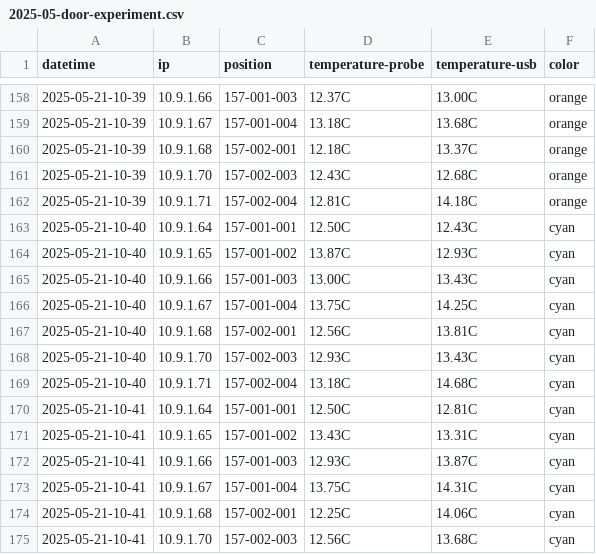
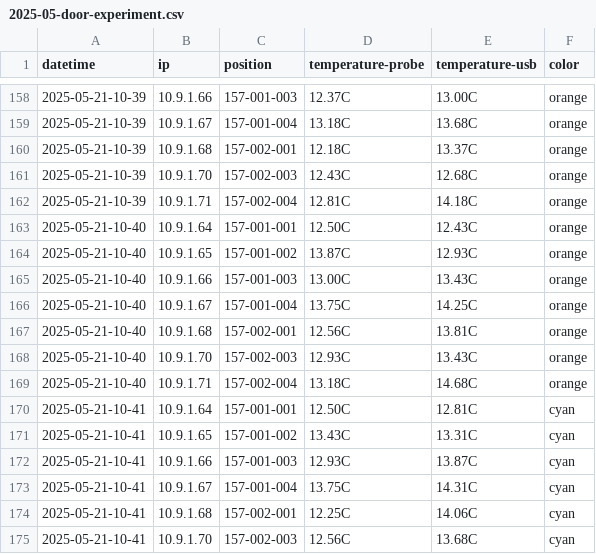
Before and after one commit to danforthcenter/ansible-raspberry-pi-paper, a CSV file: r-scripts/2025-05-door-experiment.csv, drawn as a sheet; only a part is shown, gaps mark what is left out.

Commit message:
update colors

```diff
--- a/r-scripts/2025-05-door-experiment.csv
+++ b/r-scripts/2025-05-door-experiment.csv
@@ -162,9 +162,9 @@ datetime,ip,position,temperature-probe,temperature-usb,color
 2025-05-21-10-39,10.9.1.71,157-002-004,12.81C,14.18C,orange
-2025-05-21-10-40,10.9.1.64,157-001-001,12.50C,12.43C,cyan
-2025-05-21-10-40,10.9.1.65,157-001-002,13.87C,12.93C,cyan
-2025-05-21-10-40,10.9.1.66,157-001-003,13.00C,13.43C,cyan
-2025-05-21-10-40,10.9.1.67,157-001-004,13.75C,14.25C,cyan
-2025-05-21-10-40,10.9.1.68,157-002-001,12.56C,13.81C,cyan
-2025-05-21-10-40,10.9.1.70,157-002-003,12.93C,13.43C,cyan
-2025-05-21-10-40,10.9.1.71,157-002-004,13.18C,14.68C,cyan
+2025-05-21-10-40,10.9.1.64,157-001-001,12.50C,12.43C,orange
+2025-05-21-10-40,10.9.1.65,157-001-002,13.87C,12.93C,orange
+2025-05-21-10-40,10.9.1.66,157-001-003,13.00C,13.43C,orange
+2025-05-21-10-40,10.9.1.67,157-001-004,13.75C,14.25C,orange
+2025-05-21-10-40,10.9.1.68,157-002-001,12.56C,13.81C,orange
+2025-05-21-10-40,10.9.1.70,157-002-003,12.93C,13.43C,orange
+2025-05-21-10-40,10.9.1.71,157-002-004,13.18C,14.68C,orange
 2025-05-21-10-41,10.9.1.64,157-001-001,12.50C,12.81C,cyan
```
Also changed, not shown: 1 other file.
